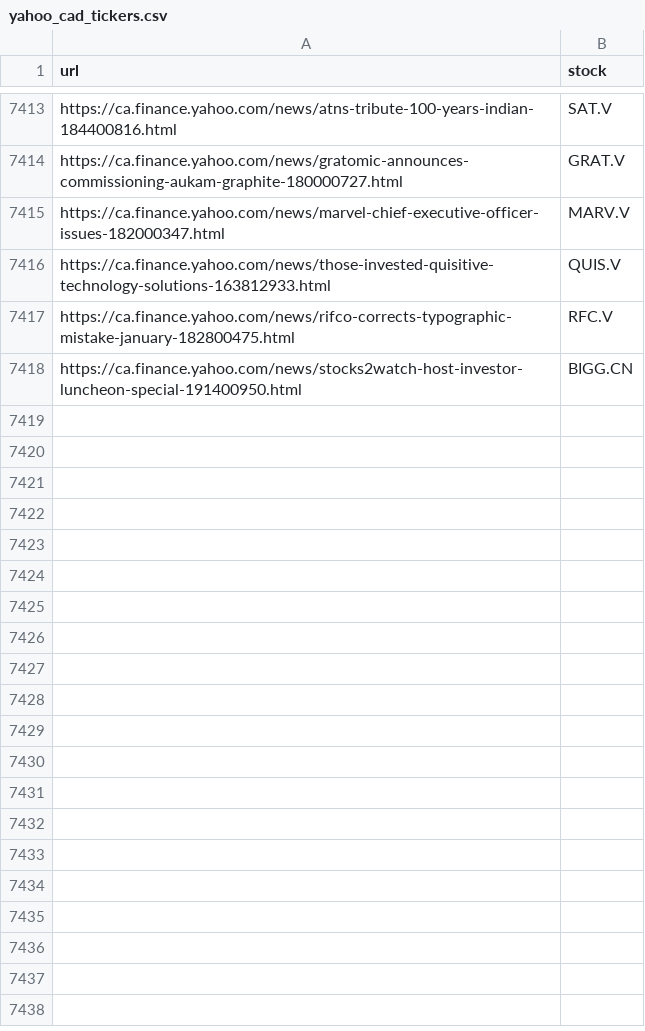
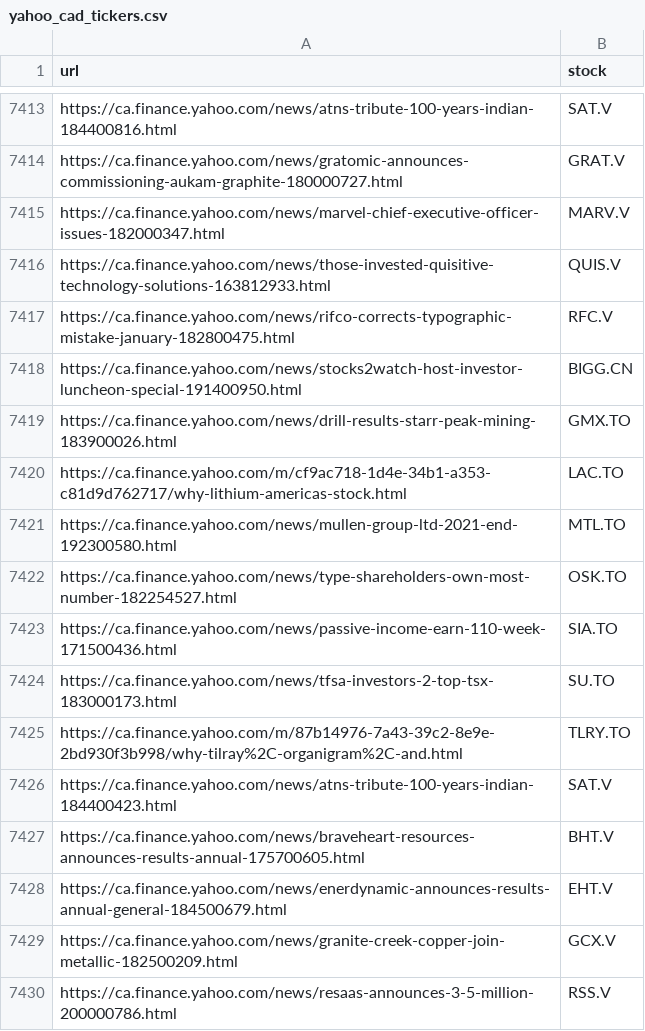
Before and after one commit to dli-invest/fin_news_nlp, a CSV file: data/yahoo_cad_tickers.csv, drawn as a sheet; only a part is shown, gaps mark what is left out; the diff names each change by its address in the sheet, - before the commit and + after, or states it on an @@ line.

```diff
--- a/data/yahoo_cad_tickers.csv
+++ b/data/yahoo_cad_tickers.csv
+row 7419: https://ca.finance.yahoo.com/news/drill-results-starr-peak-mining-183900026.html | GMX.TO
+row 7420: https://ca.finance.yahoo.com/m/cf9ac718-1d4e-34b1-a353-c81d9d762717/why-lithium-americas-stock.html | LAC.TO
+row 7421: https://ca.finance.yahoo.com/news/mullen-group-ltd-2021-end-192300580.html | MTL.TO
+row 7422: https://ca.finance.yahoo.com/news/type-shareholders-own-most-number-182254527.html | OSK.TO
+row 7423: https://ca.finance.yahoo.com/news/passive-income-earn-110-week-171500436.html | SIA.TO
+row 7424: https://ca.finance.yahoo.com/news/tfsa-investors-2-top-tsx-183000173.html | SU.TO
+row 7425: https://ca.finance.yahoo.com/m/87b14976-7a43-39c2-8e9e-2bd930f3b998/why-tilray%2C-organigram%2C-and.html | TLRY.TO
+row 7426: https://ca.finance.yahoo.com/news/atns-tribute-100-years-indian-184400423.html | SAT.V
+row 7427: https://ca.finance.yahoo.com/news/braveheart-resources-announces-results-annual-175700605.html | BHT.V
+row 7428: https://ca.finance.yahoo.com/news/enerdynamic-announces-results-annual-general-184500679.html | EHT.V
+row 7429: https://ca.finance.yahoo.com/news/granite-creek-copper-join-metallic-182500209.html | GCX.V
+row 7430: https://ca.finance.yahoo.com/news/resaas-announces-3-5-million-200000786.html | RSS.V
```
